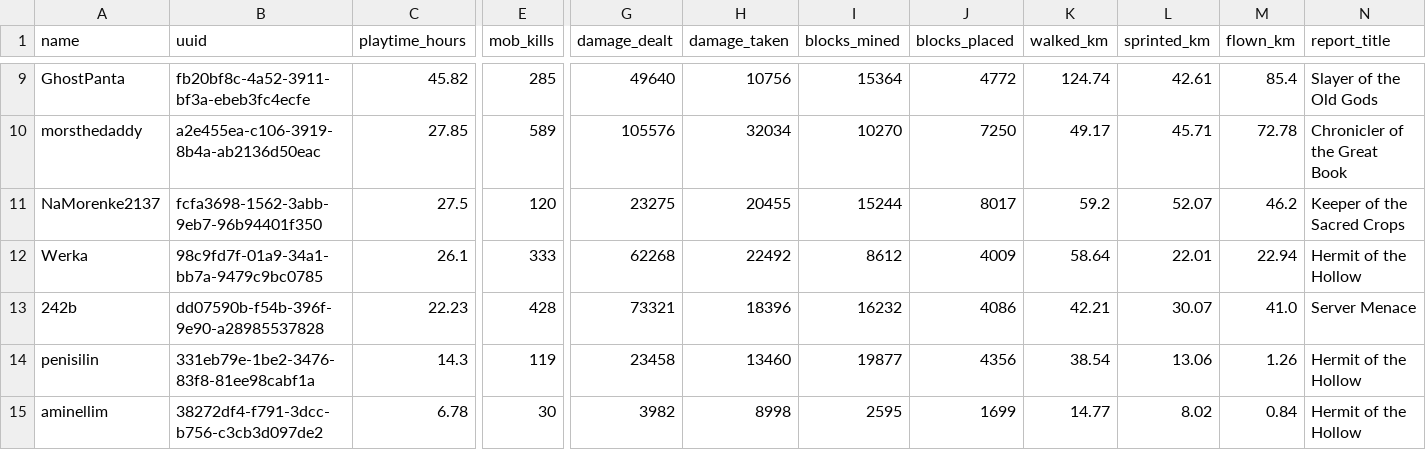
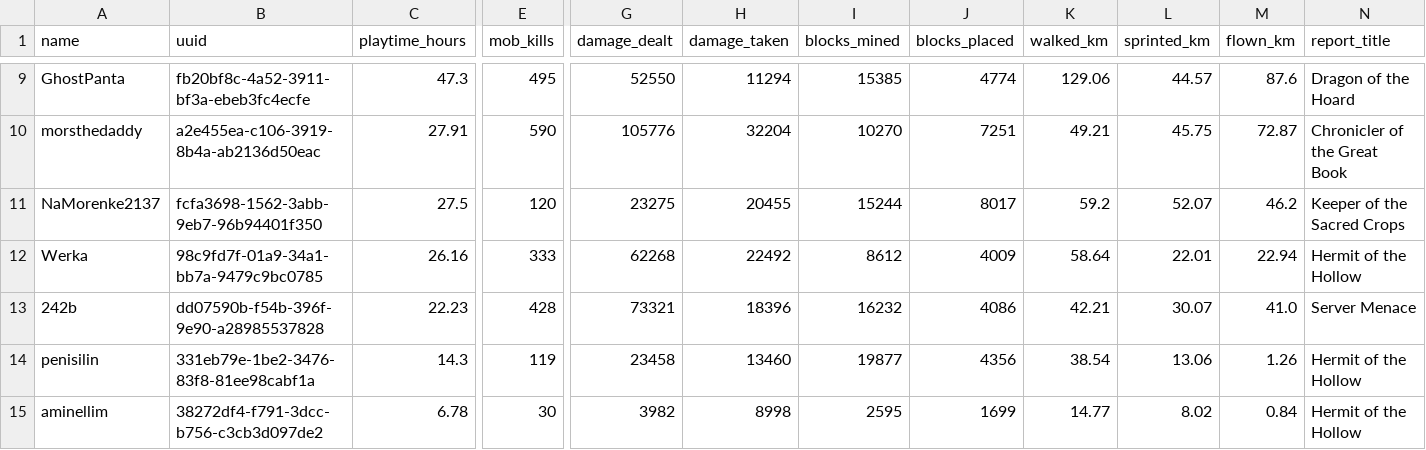
Before and after one commit to EgemenErin/MinecraftServerDataAnalysis, a CSV file: player_stats.csv, drawn as a sheet; only a part is shown, gaps mark what is left out; the diff covers the shown part only; the diff names each change by its address in the sheet, - before the commit and + after, or states it on an @@ line.

```diff
--- a/player_stats.csv
+++ b/player_stats.csv
-C9 (playtime_hours): 45.82
+C9 (playtime_hours): 47.3
-E9 (mob_kills): 285
+E9 (mob_kills): 495
-G9 (damage_dealt): 49640
+G9 (damage_dealt): 52550
-H9 (damage_taken): 10756
+H9 (damage_taken): 11294
-I9 (blocks_mined): 15364
+I9 (blocks_mined): 15385
-J9 (blocks_placed): 4772
+J9 (blocks_placed): 4774
-K9 (walked_km): 124.74
+K9 (walked_km): 129.06
-L9 (sprinted_km): 42.61
+L9 (sprinted_km): 44.57
-M9 (flown_km): 85.4
+M9 (flown_km): 87.6
-N9 (report_title): Slayer of the Old Gods
+N9 (report_title): Dragon of the Hoard
-C10 (playtime_hours): 27.85
+C10 (playtime_hours): 27.91
-E10 (mob_kills): 589
+E10 (mob_kills): 590
-G10 (damage_dealt): 105576
+G10 (damage_dealt): 105776
-H10 (damage_taken): 32034
+H10 (damage_taken): 32204
-J10 (blocks_placed): 7250
+J10 (blocks_placed): 7251
-K10 (walked_km): 49.17
+K10 (walked_km): 49.21
-L10 (sprinted_km): 45.71
+L10 (sprinted_km): 45.75
-M10 (flown_km): 72.78
+M10 (flown_km): 72.87
-C12 (playtime_hours): 26.1
+C12 (playtime_hours): 26.16
```
Also changed, not shown: 49 edited cells elsewhere in this file, 2 other files.
